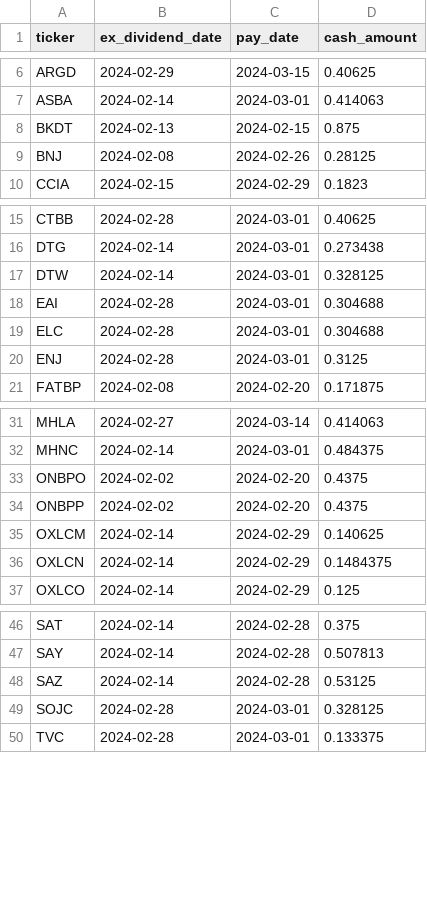
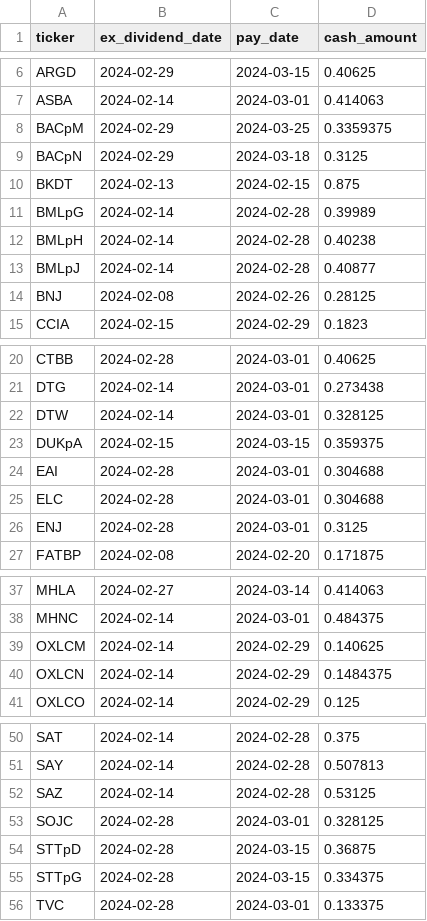
Before and after one commit to arraykov/Dashboard, a CSV file: src/files/dividends_grouped_Next Month.csv, drawn as a sheet; only a part is shown, gaps mark what is left out.

```diff
--- a/src/files/dividends_grouped_Next Month.csv
+++ b/src/files/dividends_grouped_Next Month.csv
@@ -7,3 +7,8 @@ ARGD,2024-02-29,2024-03-15,0.40625
 ASBA,2024-02-14,2024-03-01,0.414063
+BACpM,2024-02-29,2024-03-25,0.3359375
+BACpN,2024-02-29,2024-03-18,0.3125
 BKDT,2024-02-13,2024-02-15,0.875
+BMLpG,2024-02-14,2024-02-28,0.39989
+BMLpH,2024-02-14,2024-02-28,0.40238
+BMLpJ,2024-02-14,2024-02-28,0.40877
 BNJ,2024-02-08,2024-02-26,0.28125
@@ -17,2 +22,3 @@ DTG,2024-02-14,2024-03-01,0.273438
 DTW,2024-02-14,2024-03-01,0.328125
+DUKpA,2024-02-15,2024-03-15,0.359375
 EAI,2024-02-28,2024-03-01,0.304688
@@ -32,4 +38,2 @@ MHLA,2024-02-27,2024-03-14,0.414063
 MHNC,2024-02-14,2024-03-01,0.484375
-ONBPO,2024-02-02,2024-02-20,0.4375
-ONBPP,2024-02-02,2024-02-20,0.4375
 OXLCM,2024-02-14,2024-02-29,0.140625
@@ -49,2 +53,4 @@ SAZ,2024-02-14,2024-02-28,0.53125
 SOJC,2024-02-28,2024-03-01,0.328125
+STTpD,2024-02-28,2024-03-15,0.36875
+STTpG,2024-02-28,2024-03-15,0.334375
 TVC,2024-02-28,2024-03-01,0.133375
```
Also changed, not shown: src/files/dividends_grouped_Next Week.csv, src/files/dividends_grouped_This Week.csv, 3 other files.
